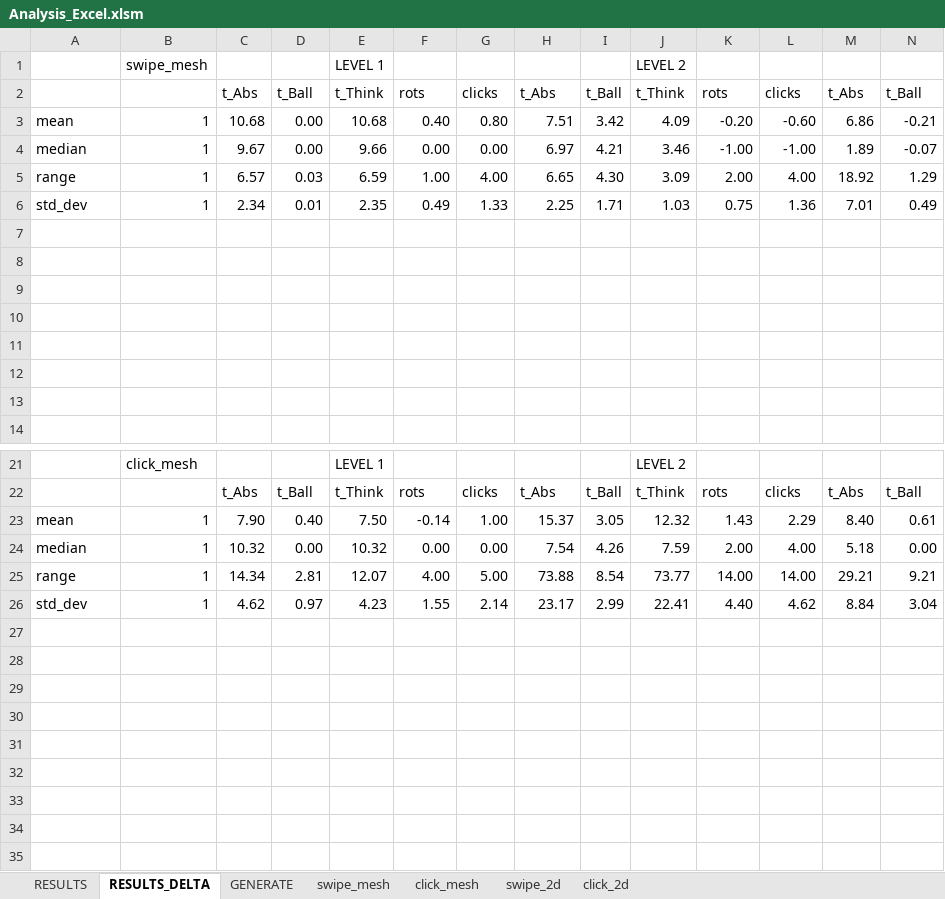
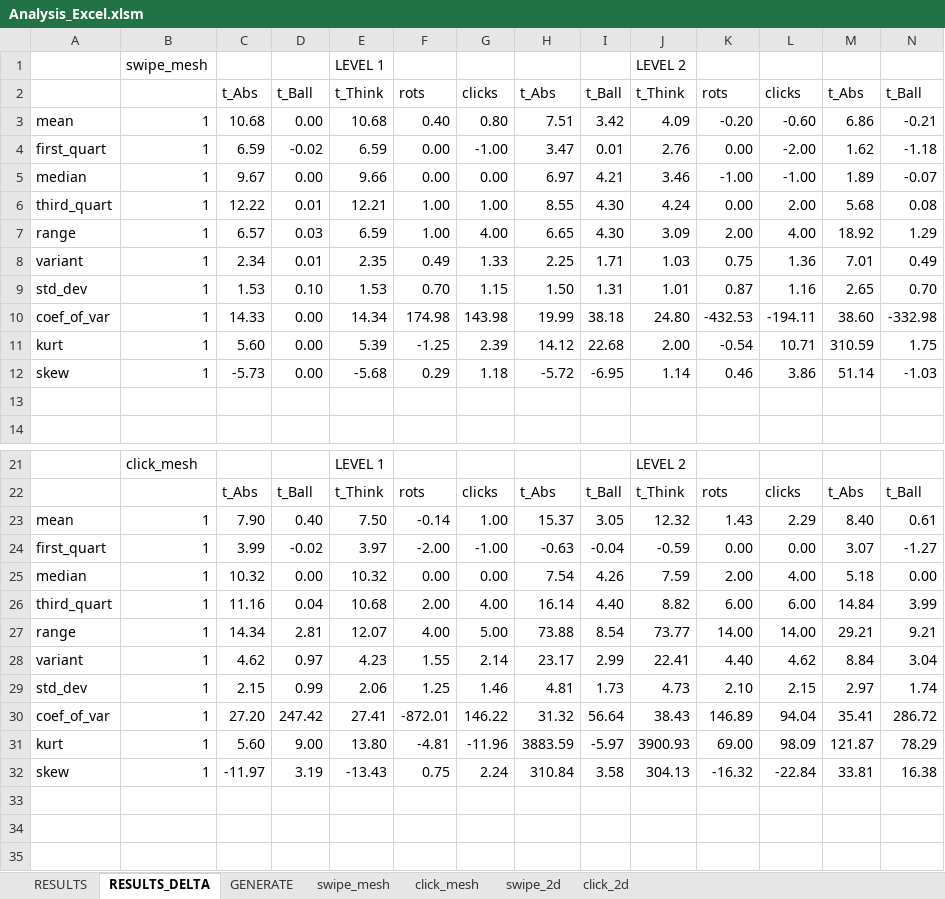
Before and after one commit to exaequo/Masters, an Excel workbook: Analysis_Excel.xlsm, sheet RESULTS_DELTA, drawn as a sheet; only a part is shown, gaps mark what is left out; values as stored, in another font and other column widths than the file's, no cell formats; charts and pictures not drawn; removed rows and columns are numbered as before the commit, all else as after; rows hold the shown columns only; the diff covers the shown part only; the diff names each change by its address in the sheet, - before the commit and + after, or states it on an @@ line.

Commit message:
All analysis methods

```diff
--- a/Analysis_Excel.xlsm (sheet RESULTS_DELTA)
+++ b/Analysis_Excel.xlsm (sheet RESULTS_DELTA)
+row 4: first_quart | 1 | 6.59 | -0.02 | 6.59 | 0.00 | -1.00 | 3.47 | 0.01 | 2.76 | 0.00 | -2.00 | 1.62 | -1.18
+row 6: third_quart | 1 | 12.22 | 0.01 | 12.21 | 1.00 | 1.00 | 8.55 | 4.30 | 4.24 | 0.00 | 2.00 | 5.68 | 0.08
-A8: std_dev
+A8: variant
-row 9: (empty)
+row 9: std_dev | 1 | 1.53 | 0.10 | 1.53 | 0.70 | 1.15 | 1.50 | 1.31 | 1.01 | 0.87 | 1.16 | 2.65 | 0.70
-row 10: (empty)
+row 10: coef_of_var | 1 | 14.33 | 0.00 | 14.34 | 174.98 | 143.98 | 19.99 | 38.18 | 24.80 | -432.53 | -194.11 | 38.60 | -332.98
-row 11: (empty)
+row 11: kurt | 1 | 5.60 | 0.00 | 5.39 | -1.25 | 2.39 | 14.12 | 22.68 | 2.00 | -0.54 | 10.71 | 310.59 | 1.75
-row 12: (empty)
+row 12: skew | 1 | -5.73 | 0.00 | -5.68 | 0.29 | 1.18 | -5.72 | -6.95 | 1.14 | 0.46 | 3.86 | 51.14 | -1.03
-row 11: (empty)
-row 12: (empty)
+row 24: first_quart | 1 | 3.99 | -0.02 | 3.97 | -2.00 | -1.00 | -0.63 | -0.04 | -0.59 | 0.00 | 0.00 | 3.07 | -1.27
+row 26: third_quart | 1 | 11.16 | 0.04 | 10.68 | 2.00 | 4.00 | 16.14 | 4.40 | 8.82 | 6.00 | 6.00 | 14.84 | 3.99
-A28: std_dev
+A28: variant
-row 29: (empty)
+row 29: std_dev | 1 | 2.15 | 0.99 | 2.06 | 1.25 | 1.46 | 4.81 | 1.73 | 4.73 | 2.10 | 2.15 | 2.97 | 1.74
-row 30: (empty)
+row 30: coef_of_var | 1 | 27.20 | 247.42 | 27.41 | -872.01 | 146.22 | 31.32 | 56.64 | 38.43 | 146.89 | 94.04 | 35.41 | 286.72
-row 31: (empty)
+row 31: kurt | 1 | 5.60 | 9.00 | 13.80 | -4.81 | -11.96 | 3883.59 | -5.97 | 3900.93 | 69.00 | 98.09 | 121.87 | 78.29
-row 32: (empty)
+row 32: skew | 1 | -11.97 | 3.19 | -13.43 | 0.75 | 2.24 | 310.84 | 3.58 | 304.13 | -16.32 | -22.84 | 33.81 | 16.38
-row 31: (empty)
-row 32: (empty)
```
Also changed, not shown: 8 added rows, 2 removed rows and 110 edited cells elsewhere in this sheet, cell formats, charts or pictures, 5 other files.
